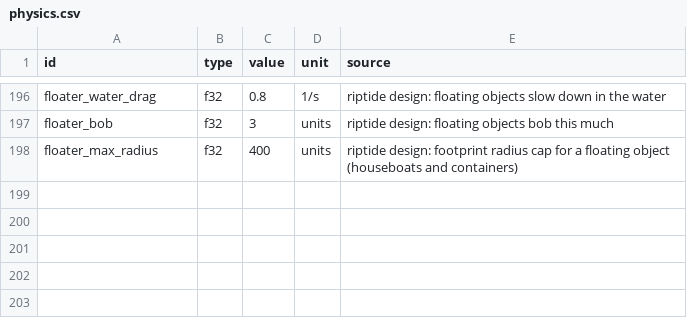
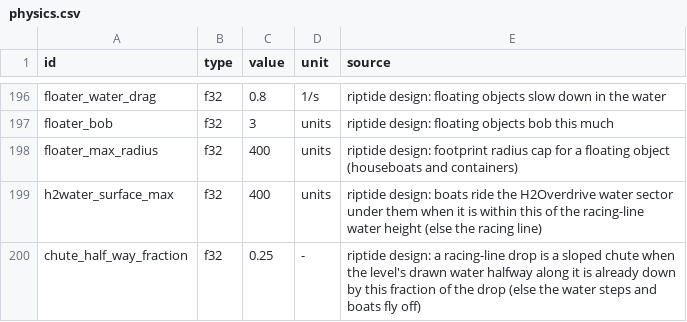
Before and after one commit to solarfren69420/Riptide, a CSV file: sheets/physics.csv, drawn as a sheet; only a part is shown, gaps mark what is left out; the diff names each change by its address in the sheet, - before the commit and + after, or states it on an @@ line.

Commit message:
Fix invisible walls on chutes and secret paths

```diff
--- a/sheets/physics.csv
+++ b/sheets/physics.csv
+row 199: h2water_surface_max | f32 | 400 | units | riptide design: boats ride the H2Overdrive water sector under them when it is within this of the racing-line water height (else the racing line)
+row 200: chute_half_way_fraction | f32 | 0.25 | - | riptide design: a racing-line drop is a sloped chute when the level's drawn water halfway along it is already down by this fraction of the drop (else the water steps and boats fly off)
```
Also changed, not shown: 5 other files.
